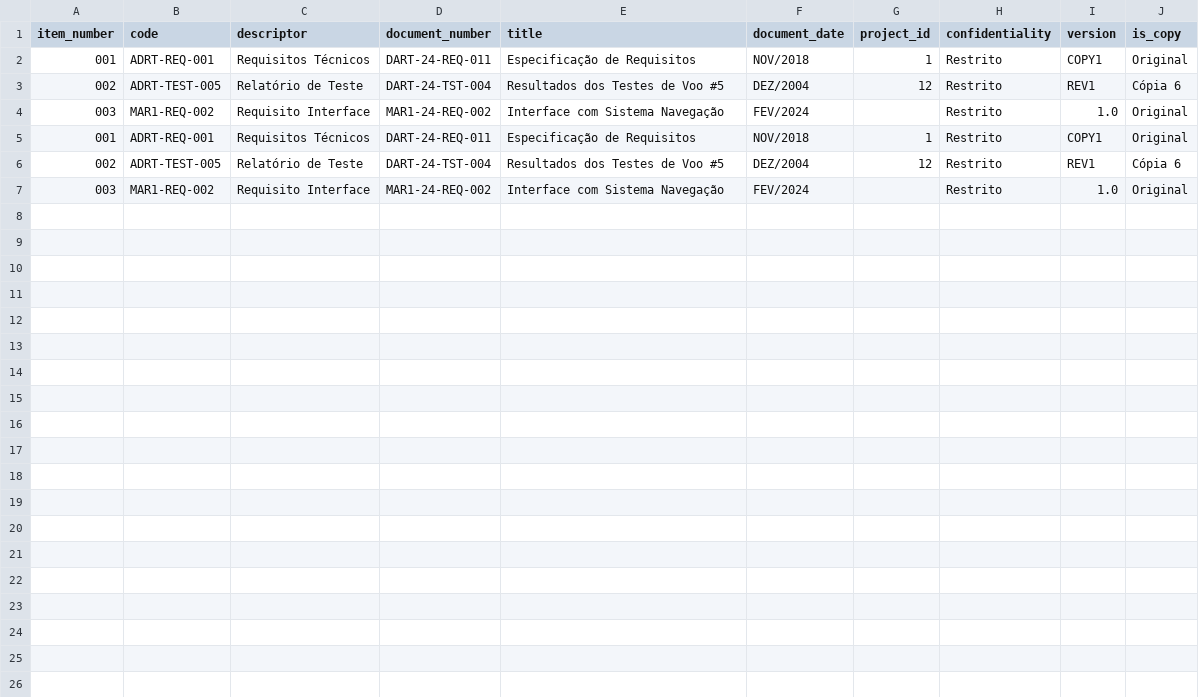
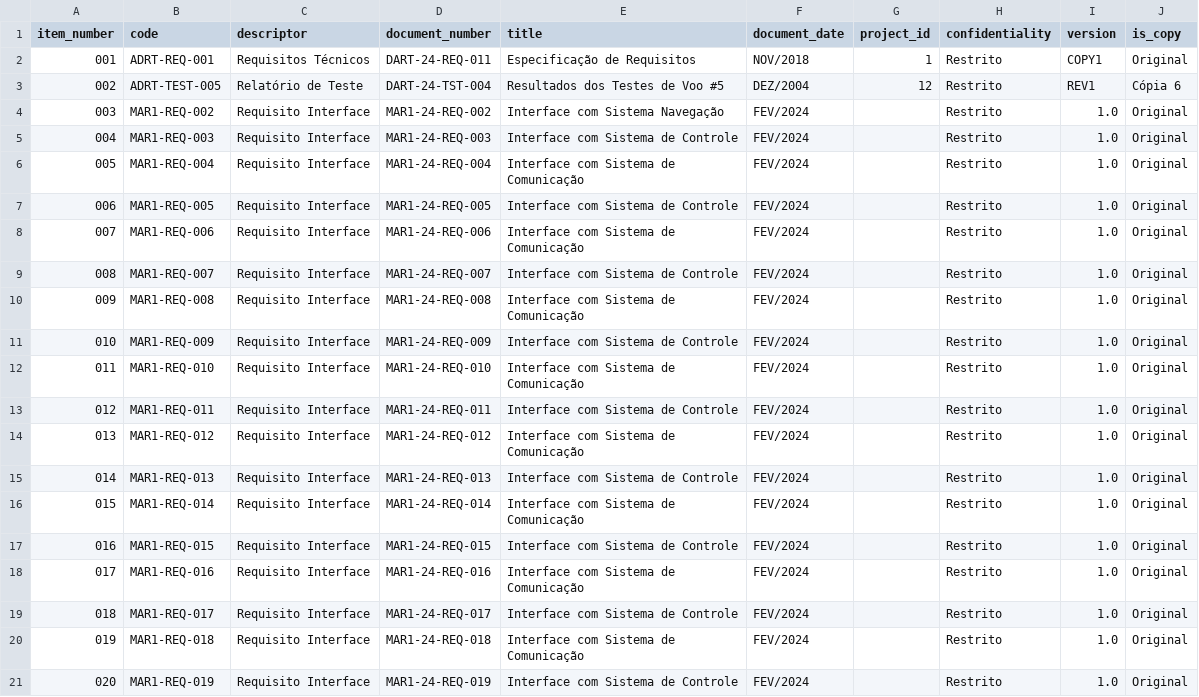
Before and after one commit to nandinhos/spadaer, a CSV file: public/files/modelo_importacao_docs_caixa.csv, drawn as a sheet.

Commit message:
chore: ajustes na parte da importação de documentos para uma caixa

```diff
--- a/public/files/modelo_importacao_docs_caixa.csv
+++ b/public/files/modelo_importacao_docs_caixa.csv
@@ -4,4 +4,18 @@ item_number,code,descriptor,document_number,title,document_date,project_id,confi
 003,MAR1-REQ-002,"Requisito Interface","MAR1-24-REQ-002","Interface com Sistema Navegação",FEV/2024,,Restrito,"1.0","Original"
-001,ADRT-REQ-001,"Requisitos Técnicos","DART-24-REQ-011","Especificação de Requisitos",NOV/2018,1,Restrito,"COPY1","Original"
-002,ADRT-TEST-005,"Relatório de Teste","DART-24-TST-004","Resultados dos Testes de Voo #5",DEZ/2004,12,Restrito,"REV1","Cópia 6"
-003,MAR1-REQ-002,"Requisito Interface","MAR1-24-REQ-002","Interface com Sistema Navegação",FEV/2024,,Restrito,"1.0","Original"
+004,MAR1-REQ-003,"Requisito Interface","MAR1-24-REQ-003","Interface com Sistema de Controle",FEV/2024,,Restrito,"1.0","Original"
+005,MAR1-REQ-004,"Requisito Interface","MAR1-24-REQ-004","Interface com Sistema de Comunicação",FEV/2024,,Restrito,"1.0","Original"
+006,MAR1-REQ-005,"Requisito Interface","MAR1-24-REQ-005","Interface com Sistema de Controle",FEV/2024,,Restrito,"1.0","Original"
+007,MAR1-REQ-006,"Requisito Interface","MAR1-24-REQ-006","Interface com Sistema de Comunicação",FEV/2024,,Restrito,"1.0","Original"
+008,MAR1-REQ-007,"Requisito Interface","MAR1-24-REQ-007","Interface com Sistema de Controle",FEV/2024,,Restrito,"1.0","Original"
+009,MAR1-REQ-008,"Requisito Interface","MAR1-24-REQ-008","Interface com Sistema de Comunicação",FEV/2024,,Restrito,"1.0","Original"
+010,MAR1-REQ-009,"Requisito Interface","MAR1-24-REQ-009","Interface com Sistema de Controle",FEV/2024,,Restrito,"1.0","Original"
+011,MAR1-REQ-010,"Requisito Interface","MAR1-24-REQ-010","Interface com Sistema de Comunicação",FEV/2024,,Restrito,"1.0","Original"
+012,MAR1-REQ-011,"Requisito Interface","MAR1-24-REQ-011","Interface com Sistema de Controle",FEV/2024,,Restrito,"1.0","Original"
+013,MAR1-REQ-012,"Requisito Interface","MAR1-24-REQ-012","Interface com Sistema de Comunicação",FEV/2024,,Restrito,"1.0","Original"
+014,MAR1-REQ-013,"Requisito Interface","MAR1-24-REQ-013","Interface com Sistema de Controle",FEV/2024,,Restrito,"1.0","Original"
+015,MAR1-REQ-014,"Requisito Interface","MAR1-24-REQ-014","Interface com Sistema de Comunicação",FEV/2024,,Restrito,"1.0","Original"
+016,MAR1-REQ-015,"Requisito Interface","MAR1-24-REQ-015","Interface com Sistema de Controle",FEV/2024,,Restrito,"1.0","Original"
+017,MAR1-REQ-016,"Requisito Interface","MAR1-24-REQ-016","Interface com Sistema de Comunicação",FEV/2024,,Restrito,"1.0","Original"
+018,MAR1-REQ-017,"Requisito Interface","MAR1-24-REQ-017","Interface com Sistema de Controle",FEV/2024,,Restrito,"1.0","Original"
+019,MAR1-REQ-018,"Requisito Interface","MAR1-24-REQ-018","Interface com Sistema de Comunicação",FEV/2024,,Restrito,"1.0","Original"
+020,MAR1-REQ-019,"Requisito Interface","MAR1-24-REQ-019","Interface com Sistema de Controle",FEV/2024,,Restrito,"1.0","Original"
```
Also changed, not shown: 6 other files.
